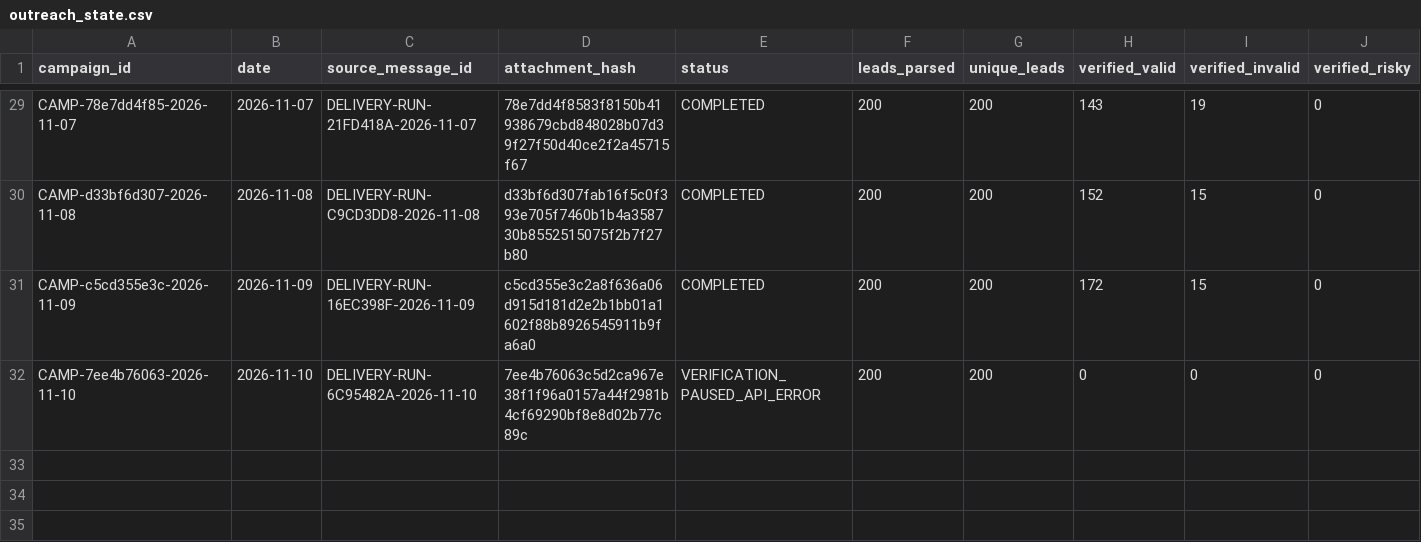
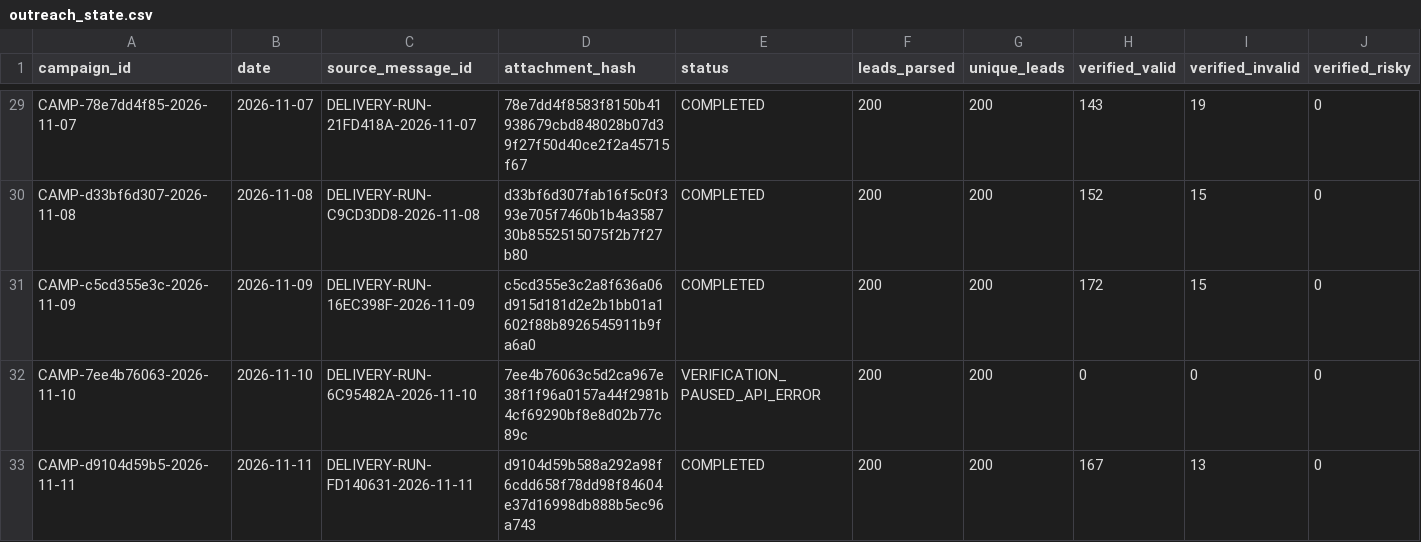
Before and after one commit to ayushdesign4/daily-lead-agent, a CSV file: data/outreach_state.csv, drawn as a sheet; only a part is shown, gaps mark what is left out; rows hold the shown columns only; the diff names each change by its address in the sheet, - before the commit and + after, or states it on an @@ line.

```diff
--- a/data/outreach_state.csv
+++ b/data/outreach_state.csv
+row 33: CAMP-d9104d59b5-2026-11-11 | 2026-11-11 | DELIVERY-RUN-FD140631-2026-11-11 | d9104d59b588a292a98f6cdd658f78dd98f84604e37d16998db888b5ec96a743 | COMPLETED | 200 | 200 | 167 | 13 | 0
```
Also changed, not shown: data/outreach_batches.csv, data/verification_ledger.csv, 2 other files.
